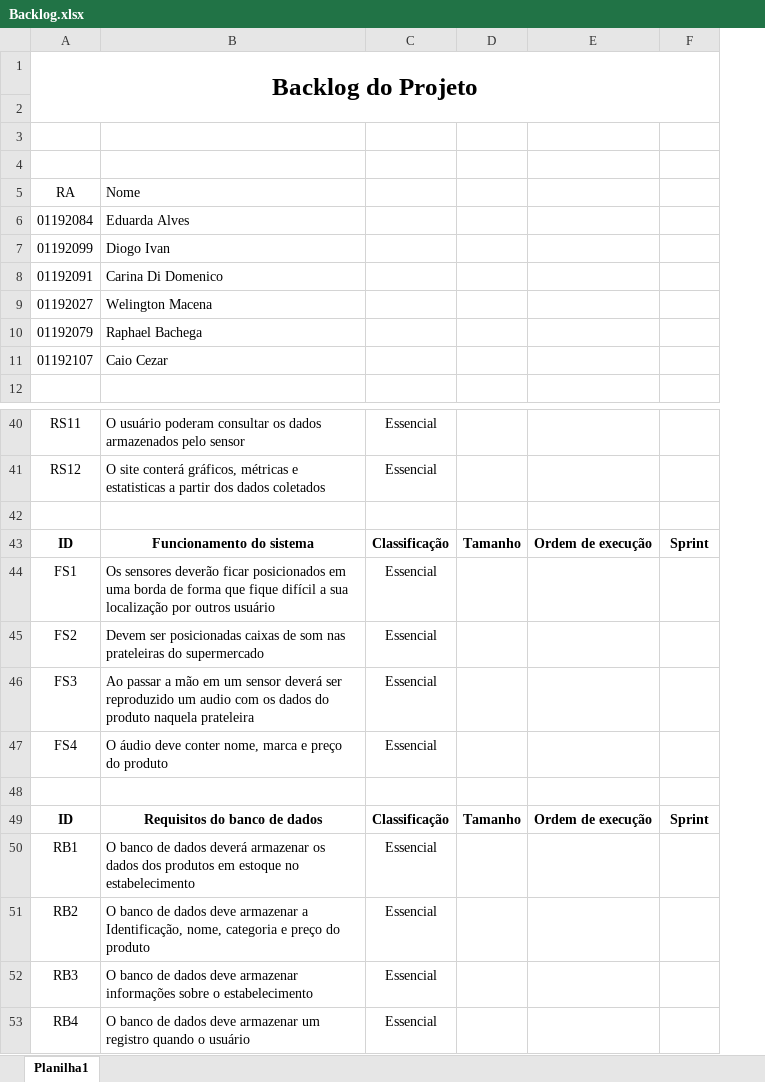
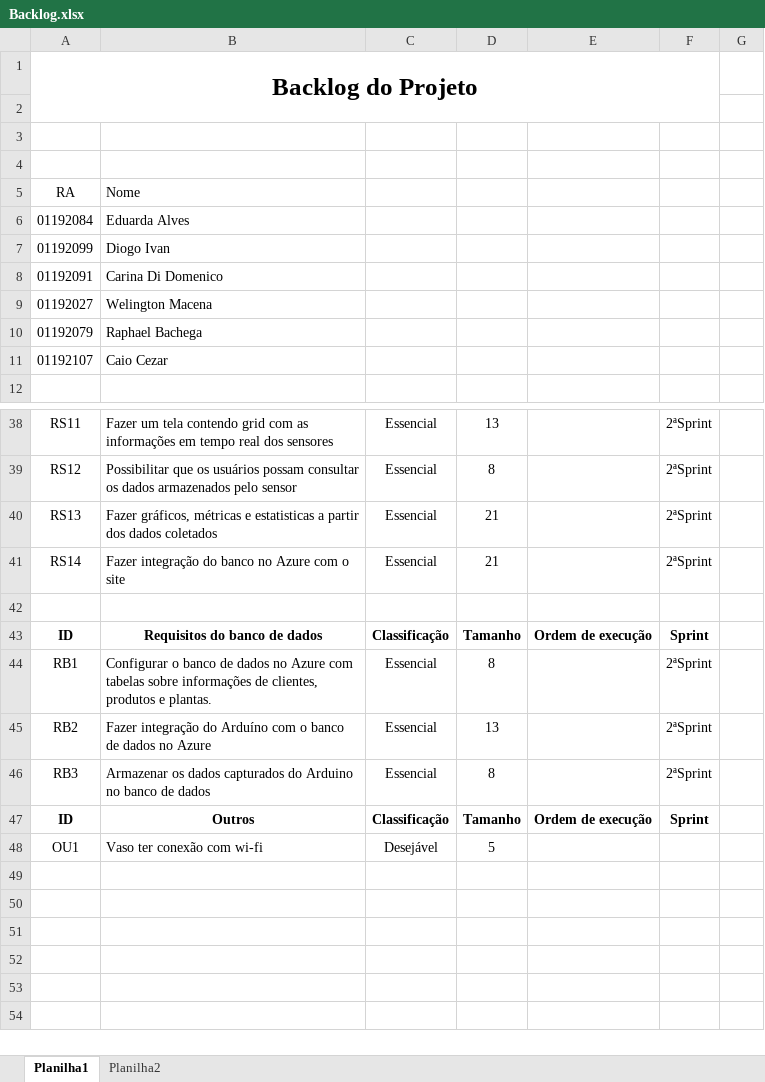
Before and after one commit to carinadidomenico/Plant.ai, an Excel workbook: Backlog.xlsx, sheet Planilha1, drawn as a sheet; only a part is shown, gaps mark what is left out; values as stored, in another font and other column widths than the file's, no borders; removed rows and columns are numbered as before the commit, all else as after; the diff covers the shown part only; the diff names each change by its address in the sheet, - before the commit and + after, or states it on an @@ line.

```diff
--- a/Backlog.xlsx (sheet Planilha1)
+++ b/Backlog.xlsx (sheet Planilha1)
+sheet tab: Planilha2
-column D, row 49: Tamanho
+column D, rows 38-40: 13 | 8 | 21; rows 43-46: Tamanho | 8 | 13 | 8
+column G, empty
-B38: O usuário poderam consultar os dados armazenados pelo sensor
+B38: Fazer um tela contendo grid com as informações em tempo real dos sensores
-F38:F39: (empty)
+F38:F39: 2ªSprint
-B39: O site conterá gráficos, métricas e estatisticas a partir dos dados coletados
+B39: Possibilitar que os usuários possam consultar os dados armazenados pelo sensor
-row 40: (empty)
+row 40: RS13 | Fazer gráficos, métricas e estatisticas a partir dos dados coletados | Essencial | 21 |  | 2ªSprint
-row 43: ID | Funcionamento do sistema | Classificação | Tamanho | Ordem de execução | Sprint
-row 44: FS1 | Os sensores deverão ficar posicionados em uma borda de forma que fique difícil a sua localização por outros usuário | Essencial
-row 45: FS2 | Devem ser posicionadas caixas de som nas prateleiras do supermercado | Essencial
-row 46: FS3 | Ao passar a mão em um sensor deverá ser reproduzido um audio com os dados do produto naquela prateleira | Essencial
-row 47: FS4 | O áudio deve conter nome, marca e preço do produto | Essencial
+row 41: RS14 | Fazer integração do banco no Azure com o site | Essencial | 21 |  | 2ªSprint
-B44: O banco de dados deverá armazenar os dados dos produtos em estoque no estabelecimento
+B44: Configurar o banco de dados no Azure com tabelas sobre informações de clientes, produtos e plantas.
-F44:F46: (empty)
+F44:F46: 2ªSprint
-B45: O banco de dados deve armazenar a Identificação, nome, categoria e preço do produto
+B45: Fazer integração do Arduíno com o banco de dados no Azure
-B46: O banco de dados deve armazenar informações sobre o estabelecimento
+B46: Armazenar os dados capturados do Arduino no banco de dados
-row 53: RB4 | O banco de dados deve armazenar um registro quando o usuário | Essencial
+row 47: ID | Outros | Classificação | Tamanho | Ordem de execução | Sprint
+row 48: OU1 | Vaso ter conexão com wi-fi | Desejável | 5
```
Also changed, not shown: 1 added row, 3 removed rows, 40 edited cells and cell formats elsewhere in this sheet.
